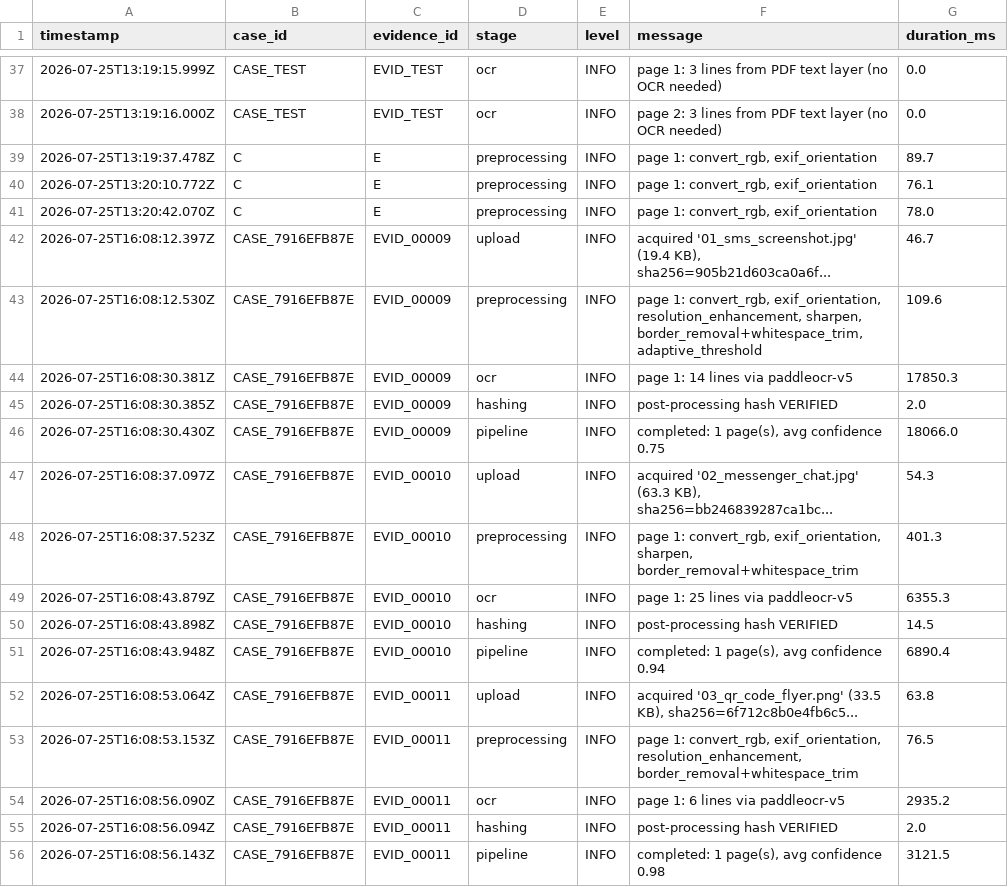
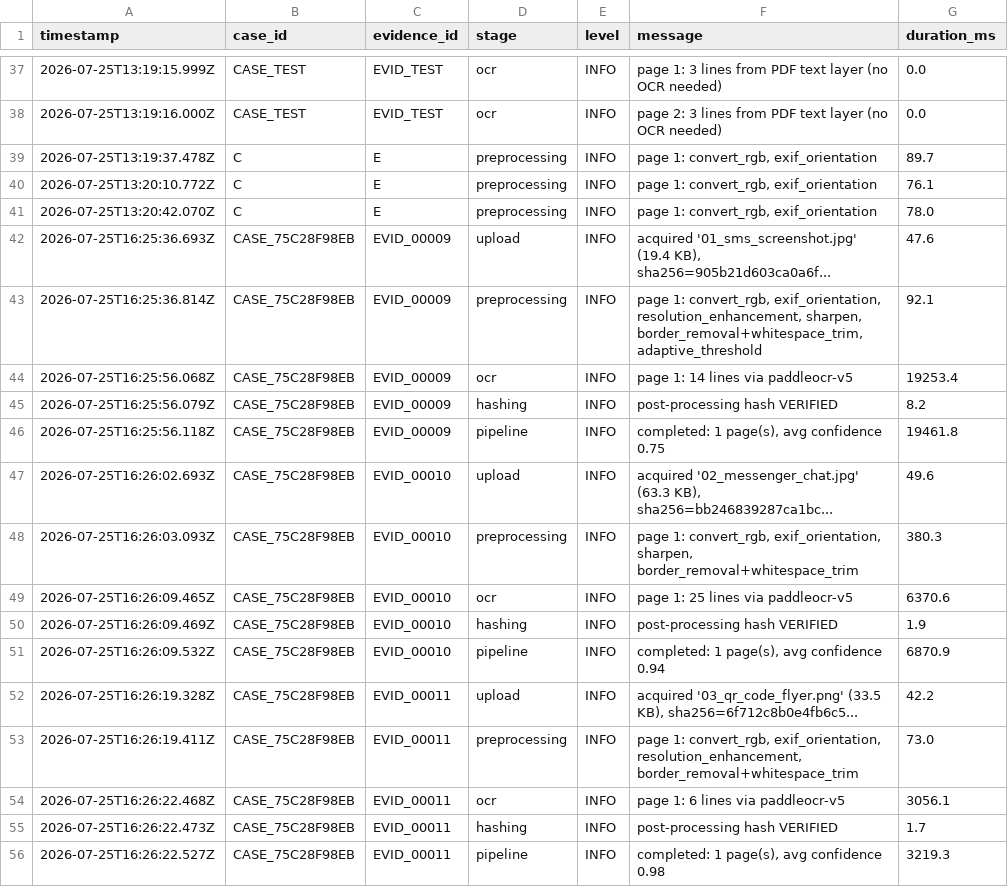
Before and after one commit to sushant347/Cybercrime-Investigation-Intelligence-System, a CSV file: evidence_ocr_engine/storage/processing_log.csv, drawn as a sheet; only a part is shown, gaps mark what is left out; the diff covers the shown part only.

```diff
--- a/evidence_ocr_engine/storage/processing_log.csv
+++ b/evidence_ocr_engine/storage/processing_log.csv
@@ -41,16 +41,16 @@ timestamp,case_id,evidence_id,stage,level,message,duration_ms
 2026-07-25T13:20:42.070Z,C,E,preprocessing,INFO,"page 1: convert_rgb, exif_orientation",78.0
-2026-07-25T16:08:12.397Z,CASE_7916EFB87E,EVID_00009,upload,INFO,"acquired '01_sms_screenshot.jpg' (19.4 KB), sha256=905b21d603ca0a6f...",46.7
-2026-07-25T16:08:12.530Z,CASE_7916EFB87E,EVID_00009,preprocessing,INFO,"page 1: convert_rgb, exif_orientation, resolution_enhancement, sharpen, border_removal+whitespace_trim, adaptive_threshold",109.6
-2026-07-25T16:08:30.381Z,CASE_7916EFB87E,EVID_00009,ocr,INFO,page 1: 14 lines via paddleocr-v5,17850.3
-2026-07-25T16:08:30.385Z,CASE_7916EFB87E,EVID_00009,hashing,INFO,post-processing hash VERIFIED,2.0
-2026-07-25T16:08:30.430Z,CASE_7916EFB87E,EVID_00009,pipeline,INFO,"completed: 1 page(s), avg confidence 0.75",18066.0
-2026-07-25T16:08:37.097Z,CASE_7916EFB87E,EVID_00010,upload,INFO,"acquired '02_messenger_chat.jpg' (63.3 KB), sha256=bb246839287ca1bc...",54.3
-2026-07-25T16:08:37.523Z,CASE_7916EFB87E,EVID_00010,preprocessing,INFO,"page 1: convert_rgb, exif_orientation, sharpen, border_removal+whitespace_trim",401.3
-2026-07-25T16:08:43.879Z,CASE_7916EFB87E,EVID_00010,ocr,INFO,page 1: 25 lines via paddleocr-v5,6355.3
-2026-07-25T16:08:43.898Z,CASE_7916EFB87E,EVID_00010,hashing,INFO,post-processing hash VERIFIED,14.5
-2026-07-25T16:08:43.948Z,CASE_7916EFB87E,EVID_00010,pipeline,INFO,"completed: 1 page(s), avg confidence 0.94",6890.4
-2026-07-25T16:08:53.064Z,CASE_7916EFB87E,EVID_00011,upload,INFO,"acquired '03_qr_code_flyer.png' (33.5 KB), sha256=6f712c8b0e4fb6c5...",63.8
-2026-07-25T16:08:53.153Z,CASE_7916EFB87E,EVID_00011,preprocessing,INFO,"page 1: convert_rgb, exif_orientation, resolution_enhancement, border_removal+whitespace_trim",76.5
-2026-07-25T16:08:56.090Z,CASE_7916EFB87E,EVID_00011,ocr,INFO,page 1: 6 lines via paddleocr-v5,2935.2
-2026-07-25T16:08:56.094Z,CASE_7916EFB87E,EVID_00011,hashing,INFO,post-processing hash VERIFIED,2.0
-2026-07-25T16:08:56.143Z,CASE_7916EFB87E,EVID_00011,pipeline,INFO,"completed: 1 page(s), avg confidence 0.98",3121.5
+2026-07-25T16:25:36.693Z,CASE_75C28F98EB,EVID_00009,upload,INFO,"acquired '01_sms_screenshot.jpg' (19.4 KB), sha256=905b21d603ca0a6f...",47.6
+2026-07-25T16:25:36.814Z,CASE_75C28F98EB,EVID_00009,preprocessing,INFO,"page 1: convert_rgb, exif_orientation, resolution_enhancement, sharpen, border_removal+whitespace_trim, adaptive_threshold",92.1
+2026-07-25T16:25:56.068Z,CASE_75C28F98EB,EVID_00009,ocr,INFO,page 1: 14 lines via paddleocr-v5,19253.4
+2026-07-25T16:25:56.079Z,CASE_75C28F98EB,EVID_00009,hashing,INFO,post-processing hash VERIFIED,8.2
+2026-07-25T16:25:56.118Z,CASE_75C28F98EB,EVID_00009,pipeline,INFO,"completed: 1 page(s), avg confidence 0.75",19461.8
+2026-07-25T16:26:02.693Z,CASE_75C28F98EB,EVID_00010,upload,INFO,"acquired '02_messenger_chat.jpg' (63.3 KB), sha256=bb246839287ca1bc...",49.6
+2026-07-25T16:26:03.093Z,CASE_75C28F98EB,EVID_00010,preprocessing,INFO,"page 1: convert_rgb, exif_orientation, sharpen, border_removal+whitespace_trim",380.3
+2026-07-25T16:26:09.465Z,CASE_75C28F98EB,EVID_00010,ocr,INFO,page 1: 25 lines via paddleocr-v5,6370.6
+2026-07-25T16:26:09.469Z,CASE_75C28F98EB,EVID_00010,hashing,INFO,post-processing hash VERIFIED,1.9
+2026-07-25T16:26:09.532Z,CASE_75C28F98EB,EVID_00010,pipeline,INFO,"completed: 1 page(s), avg confidence 0.94",6870.9
+2026-07-25T16:26:19.328Z,CASE_75C28F98EB,EVID_00011,upload,INFO,"acquired '03_qr_code_flyer.png' (33.5 KB), sha256=6f712c8b0e4fb6c5...",42.2
+2026-07-25T16:26:19.411Z,CASE_75C28F98EB,EVID_00011,preprocessing,INFO,"page 1: convert_rgb, exif_orientation, resolution_enhancement, border_removal+whitespace_trim",73.0
+2026-07-25T16:26:22.468Z,CASE_75C28F98EB,EVID_00011,ocr,INFO,page 1: 6 lines via paddleocr-v5,3056.1
+2026-07-25T16:26:22.473Z,CASE_75C28F98EB,EVID_00011,hashing,INFO,post-processing hash VERIFIED,1.7
+2026-07-25T16:26:22.527Z,CASE_75C28F98EB,EVID_00011,pipeline,INFO,"completed: 1 page(s), avg confidence 0.98",3219.3
```
Also changed, not shown: 73 edited cells elsewhere in this file, evidence_ocr_engine/storage/investigation/investigation_audit_log.csv, evidence_ocr_engine/storage/keyword_statistics.csv, 22 other files.
